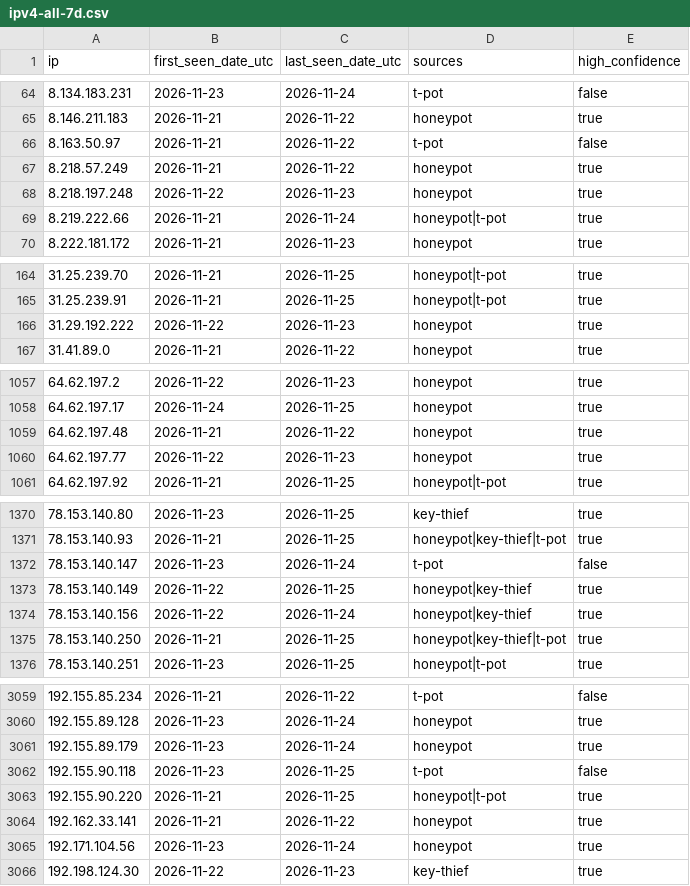
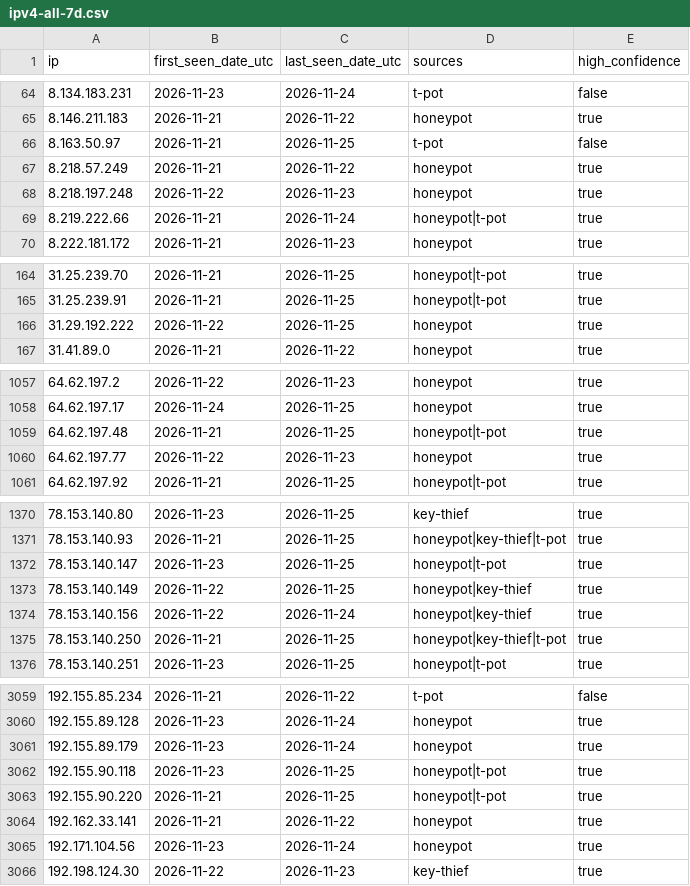
Before and after one commit to kotivahdit/blocklist, a CSV file: ipv4-all-7d.csv, drawn as a sheet; only a part is shown, gaps mark what is left out; the diff covers the shown part only.

```diff
--- a/ipv4-all-7d.csv
+++ b/ipv4-all-7d.csv
@@ -65,3 +65,3 @@ ip,first_seen_date_utc,last_seen_date_utc,sources,high_confidence
 8.146.211.183,2026-11-21,2026-11-22,honeypot,true
-8.163.50.97,2026-11-21,2026-11-22,t-pot,false
+8.163.50.97,2026-11-21,2026-11-25,t-pot,false
 8.218.57.249,2026-11-21,2026-11-22,honeypot,true
@@ -165,3 +165,3 @@ ip,first_seen_date_utc,last_seen_date_utc,sources,high_confidence
 31.25.239.91,2026-11-21,2026-11-25,honeypot|t-pot,true
-31.29.192.222,2026-11-22,2026-11-23,honeypot,true
+31.29.192.222,2026-11-22,2026-11-25,honeypot,true
 31.41.89.0,2026-11-21,2026-11-22,honeypot,true
@@ -1058,3 +1058,3 @@ ip,first_seen_date_utc,last_seen_date_utc,sources,high_confidence
 64.62.197.17,2026-11-24,2026-11-25,honeypot,true
-64.62.197.48,2026-11-21,2026-11-22,honeypot,true
+64.62.197.48,2026-11-21,2026-11-25,honeypot|t-pot,true
 64.62.197.77,2026-11-22,2026-11-23,honeypot,true
@@ -1371,3 +1371,3 @@ ip,first_seen_date_utc,last_seen_date_utc,sources,high_confidence
 78.153.140.93,2026-11-21,2026-11-25,honeypot|key-thief|t-pot,true
-78.153.140.147,2026-11-23,2026-11-24,t-pot,false
+78.153.140.147,2026-11-23,2026-11-25,honeypot|t-pot,true
 78.153.140.149,2026-11-22,2026-11-25,honeypot|key-thief,true
@@ -3061,3 +3061,3 @@ ip,first_seen_date_utc,last_seen_date_utc,sources,high_confidence
 192.155.89.179,2026-11-23,2026-11-24,honeypot,true
-192.155.90.118,2026-11-23,2026-11-25,t-pot,false
+192.155.90.118,2026-11-23,2026-11-25,honeypot|t-pot,true
 192.155.90.220,2026-11-21,2026-11-25,honeypot|t-pot,true
```
Also changed, not shown: 9 edited cells elsewhere in this file, misp/hashes.csv, 9 other files.
